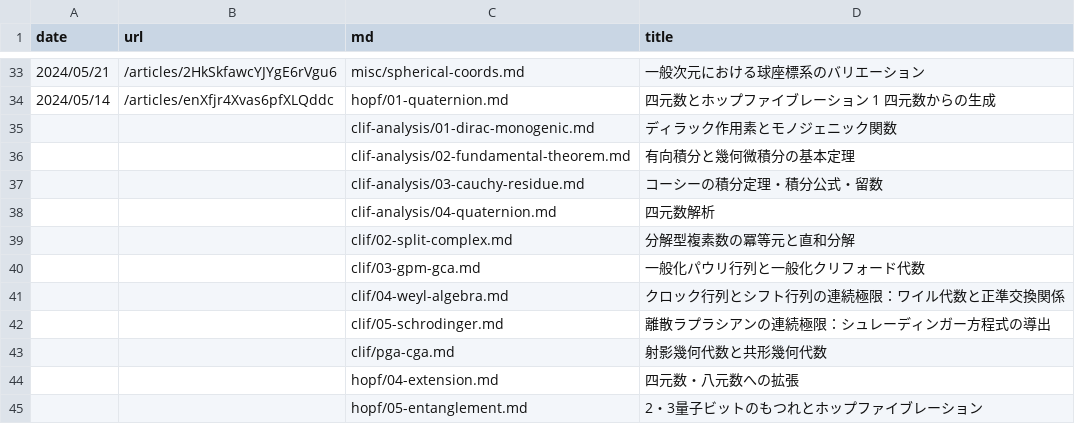
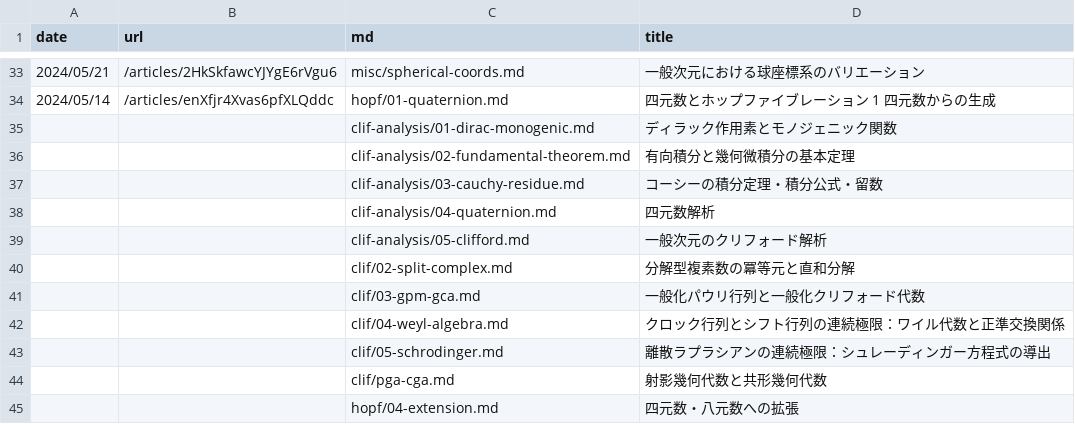
Before and after one commit to 7shi/hypercomplex, a TSV file: articles.tsv, drawn as a sheet; only a part is shown, gaps mark what is left out; the shorter side is filled out with more unchanged rows.

Commit message:
clif-analysis/05: 一般次元のクリフォード解析を追加し、レビューを反映

```diff
--- a/articles.tsv
+++ b/articles.tsv
@@ -38,2 +38,3 @@ date	url	md	title
 		clif-analysis/04-quaternion.md	四元数解析
+		clif-analysis/05-clifford.md	一般次元のクリフォード解析
 		clif/02-split-complex.md	分解型複素数の冪等元と直和分解
```
Also changed, not shown: md.tsv, slugs.tsv, 10 other files.
